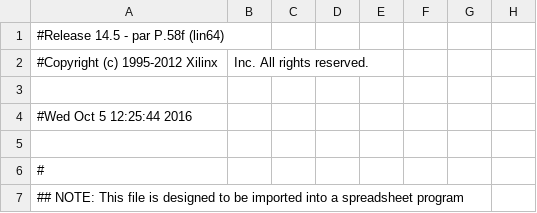
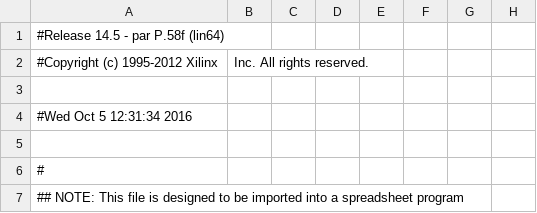
Before and after one commit to deyan-levski/jcfpga, a CSV file: FX3_SLAVE_IF/FX3_SLAVE_TOP_pad.csv, drawn as a sheet; only a part is shown; the diff names each change by its address in the sheet, - before the commit and + after, or states it on an @@ line.

```diff
--- a/FX3_SLAVE_IF/FX3_SLAVE_TOP_pad.csv
+++ b/FX3_SLAVE_IF/FX3_SLAVE_TOP_pad.csv
-A4: #Wed Oct 5 12:25:44 2016
+A4: #Wed Oct 5 12:31:34 2016
```
Also changed, not shown: 47 other files.
